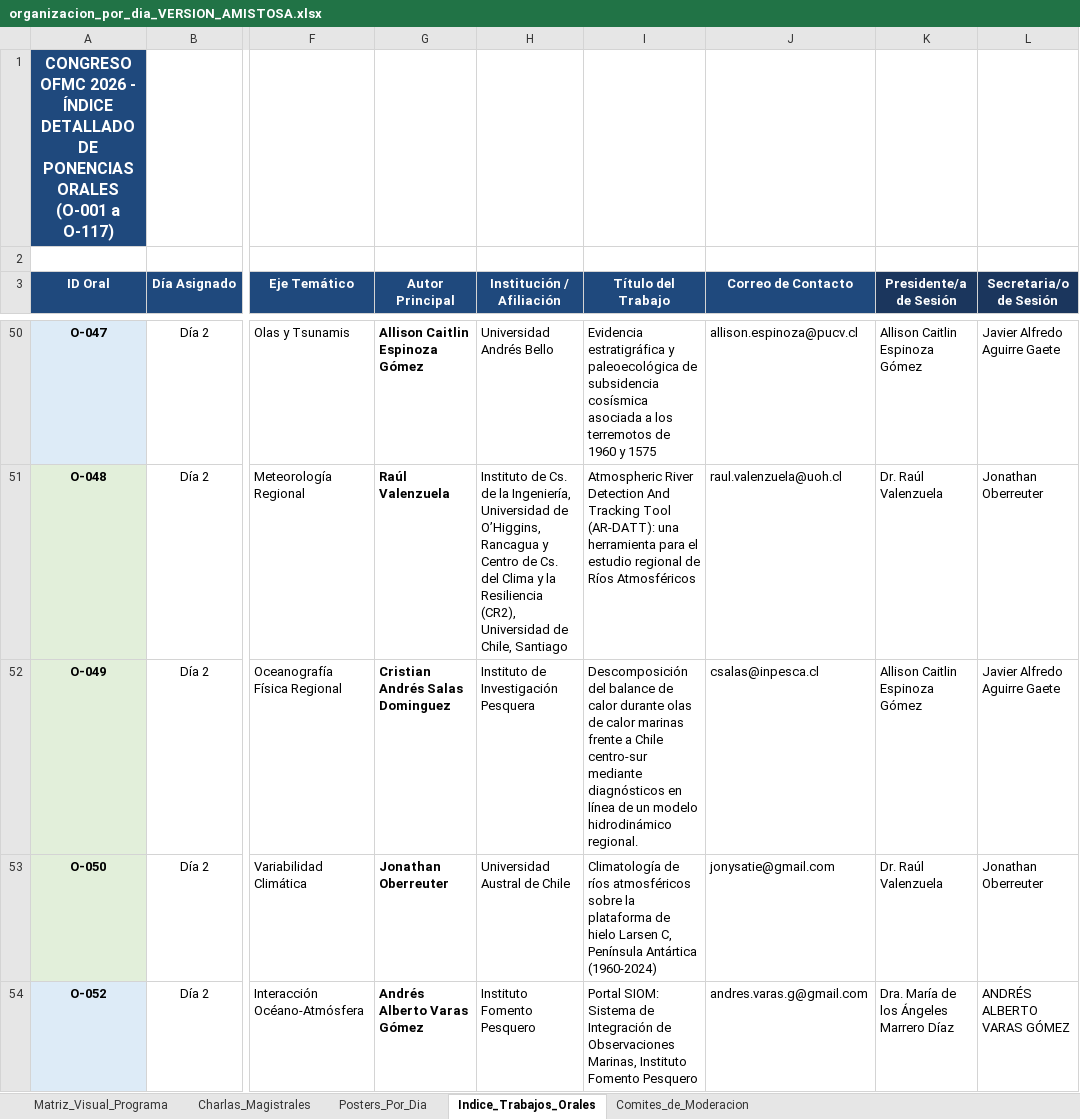
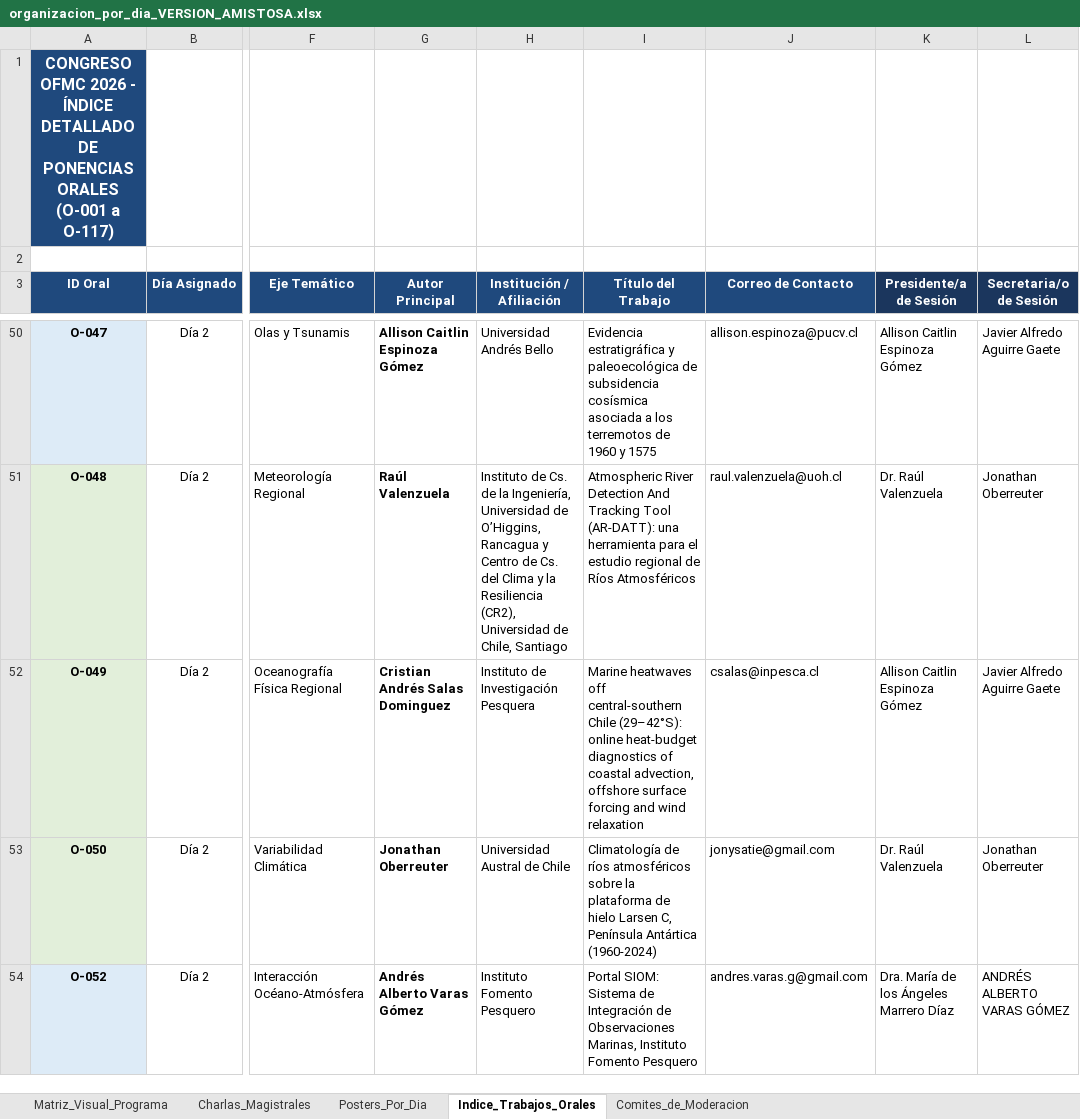
Before and after one commit to manuelcastillos/manuel_oce_castillo, an Excel workbook: app_congreso/organizacion_por_dia_VERSION_AMISTOSA.xlsx, sheet Indice_Trabajos_Orales, drawn as a sheet; only a part is shown, gaps mark what is left out; values as stored, in another font and other column widths than the file's, no borders; the diff names each change by its address in the sheet, - before the commit and + after, or states it on an @@ line.

Commit message:
Actualizacion oficial: Nuevo titulo y resumen en ingles de Cristian Salas (O-049)

```diff
--- a/app_congreso/organizacion_por_dia_VERSION_AMISTOSA.xlsx (sheet Indice_Trabajos_Orales)
+++ b/app_congreso/organizacion_por_dia_VERSION_AMISTOSA.xlsx (sheet Indice_Trabajos_Orales)
-I52 (Título del Trabajo): Descomposición del balance de calor durante olas de calor marinas frente a Chile centro-sur mediante diagnósticos en línea de un modelo hidrodinámico regional.
+I52 (Título del Trabajo): Marine heatwaves off central-southern Chile (29–42°S): online heat-budget diagnostics of coastal advection, offshore surface forcing and wind relaxation
```
Also changed, not shown: 6 other files.
